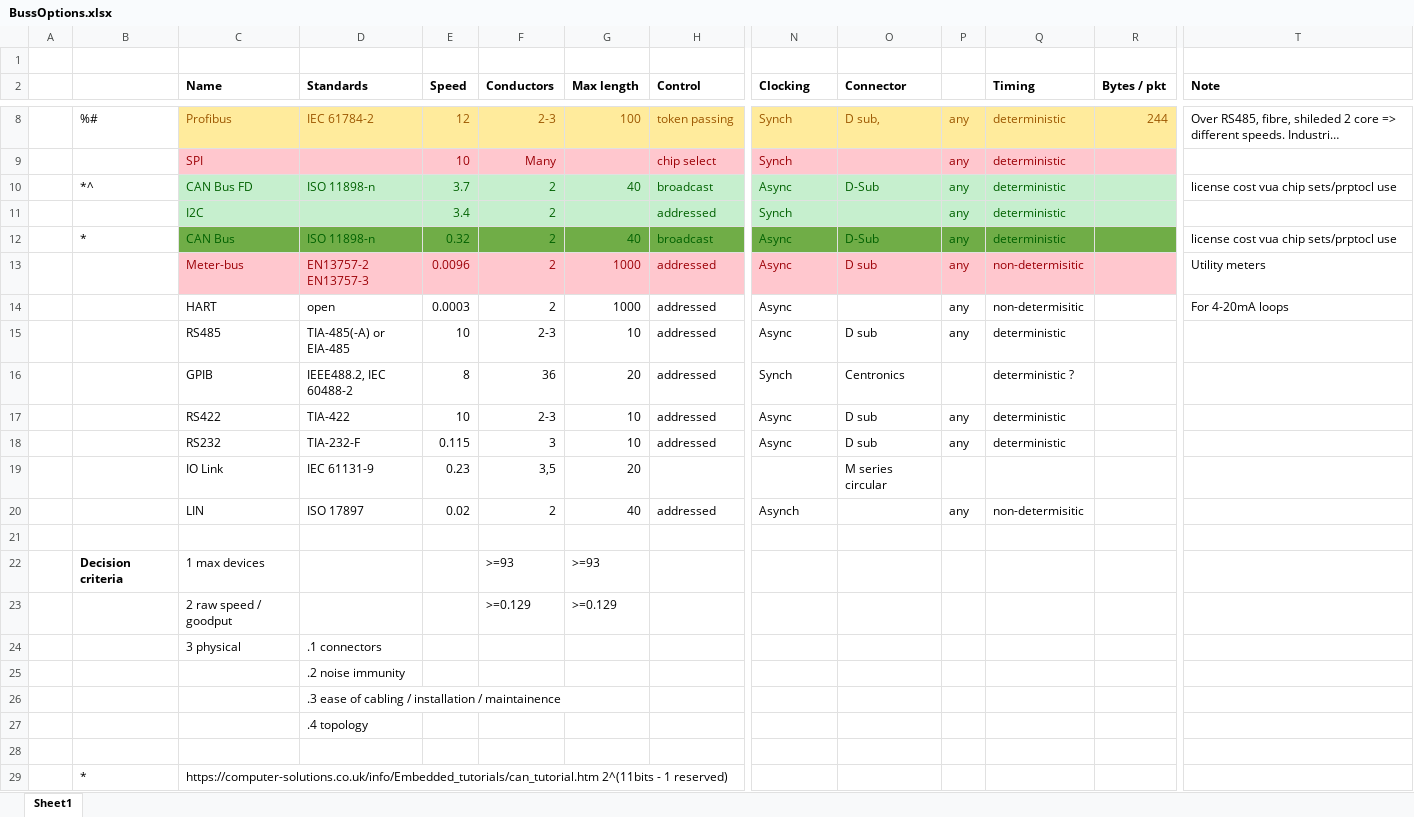
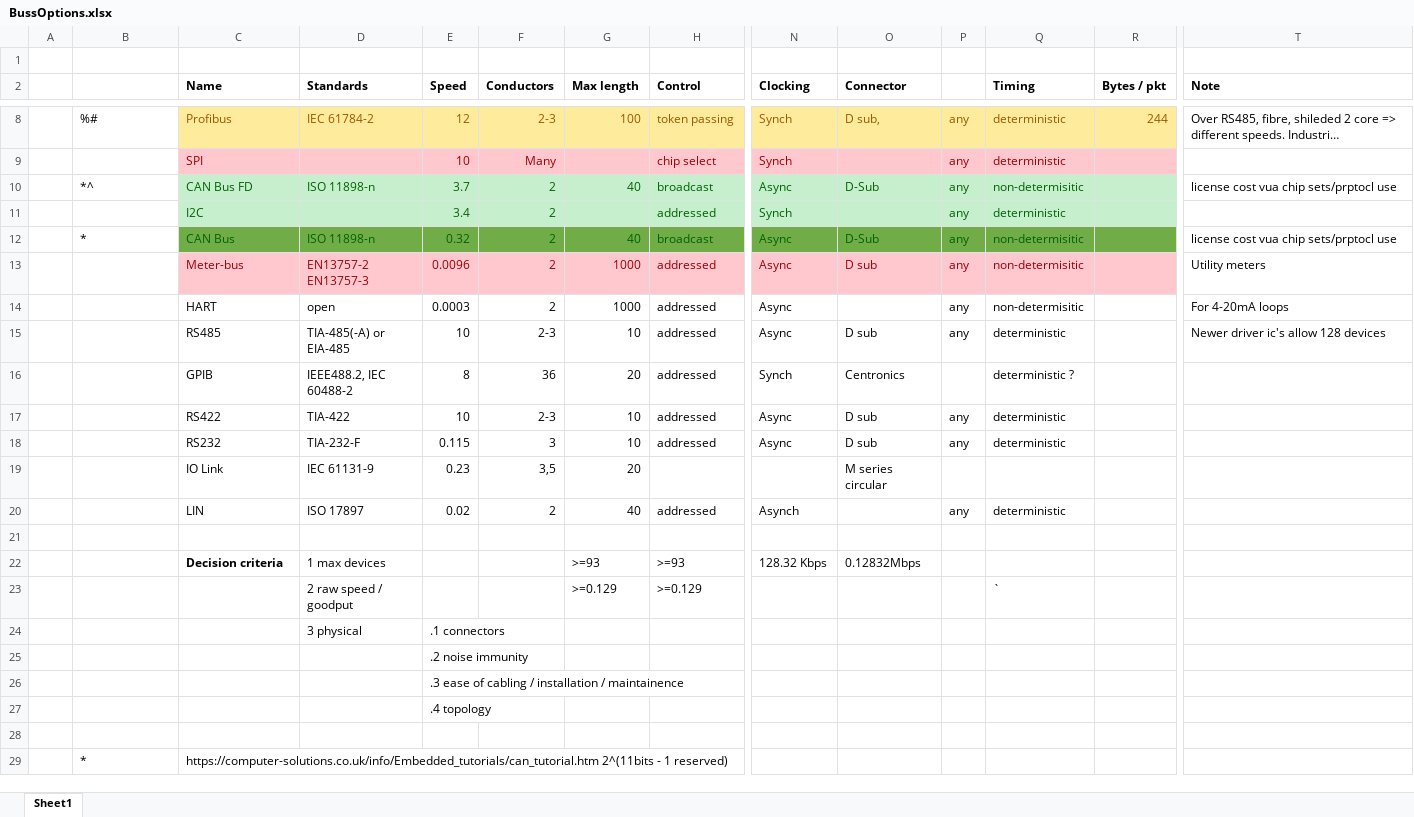
Before and after one commit to jpsheehan/ence461-assignment2, an Excel workbook: research/BussOptions.xlsx, sheet Sheet1, drawn as a sheet; only a part is shown, gaps mark what is left out; long unchanged cells end in …; values as stored, in another font and other column widths than the file's, no borders; removed rows and columns are numbered as before the commit, all else as after; rows hold the shown columns only; the diff names each change by its address in the sheet, - before the commit and + after, or states it on an @@ line.

Commit message:
Starting cables, connectors, update buss sheet

```diff
--- a/research/BussOptions.xlsx (sheet Sheet1)
+++ b/research/BussOptions.xlsx (sheet Sheet1)
-Q10 (Timing): deterministic
+Q10 (Timing): non-determisitic
-Q12 (Timing): deterministic
+Q12 (Timing): non-determisitic
-T15 (Note): (empty)
+T15 (Note): Newer driver ic's allow 128 devices
-Q20 (Timing): non-determisitic
+Q20 (Timing): deterministic
-row 22:  | Decision criteria | 1 max devices |  |  | >=93 | >=93
-row 23:  |  | 2 raw speed / goodput |  |  | >=0.129 | >=0.129
-row 24:  |  | 3 physical | .1 connectors
-row 25:  |  |  | .2 noise immunity
-row 26:  |  |  | .3 ease of cabling / installation / maintainence
-row 27:  |  |  | .4 topology
+row 22:  |  | Decision criteria | 1 max devices |  |  | >=93 | >=93 | 128.32 Kbps | 0.12832Mbps
+row 23:  |  |  | 2 raw speed / goodput |  |  | >=0.129 | >=0.129 |  |  |  | `
+row 24:  |  |  | 3 physical | .1 connectors
+row 25:  |  |  |  | .2 noise immunity
+row 26:  |  |  |  | .3 ease of cabling / installation / maintainence
+row 27:  |  |  |  | .4 topology
```
Also changed, not shown: 1 other file.
